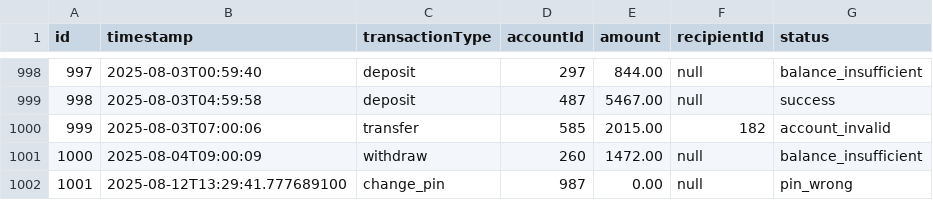
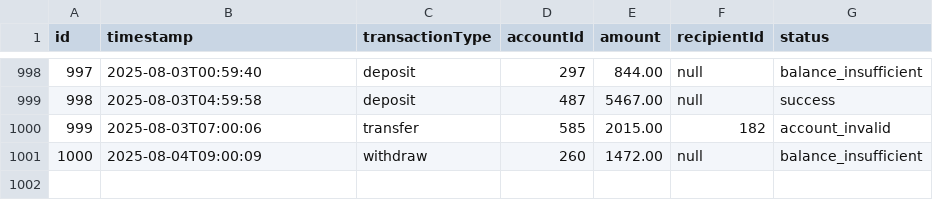
Before and after one commit to atollysis/CS002_BankingSystem, a CSV file: LabExercise-BankingSystem/data/transactions.csv, drawn as a sheet; only a part is shown, gaps mark what is left out; the diff names each change by its address in the sheet, - before the commit and + after, or states it on an @@ line.

Commit message:
transactions change

```diff
--- a/LabExercise-BankingSystem/data/transactions.csv
+++ b/LabExercise-BankingSystem/data/transactions.csv
-row 1002: 1001 | 2025-08-12T13:29:41.777689100 | change_pin | 987 | 0.00 | null | pin_wrong
```
